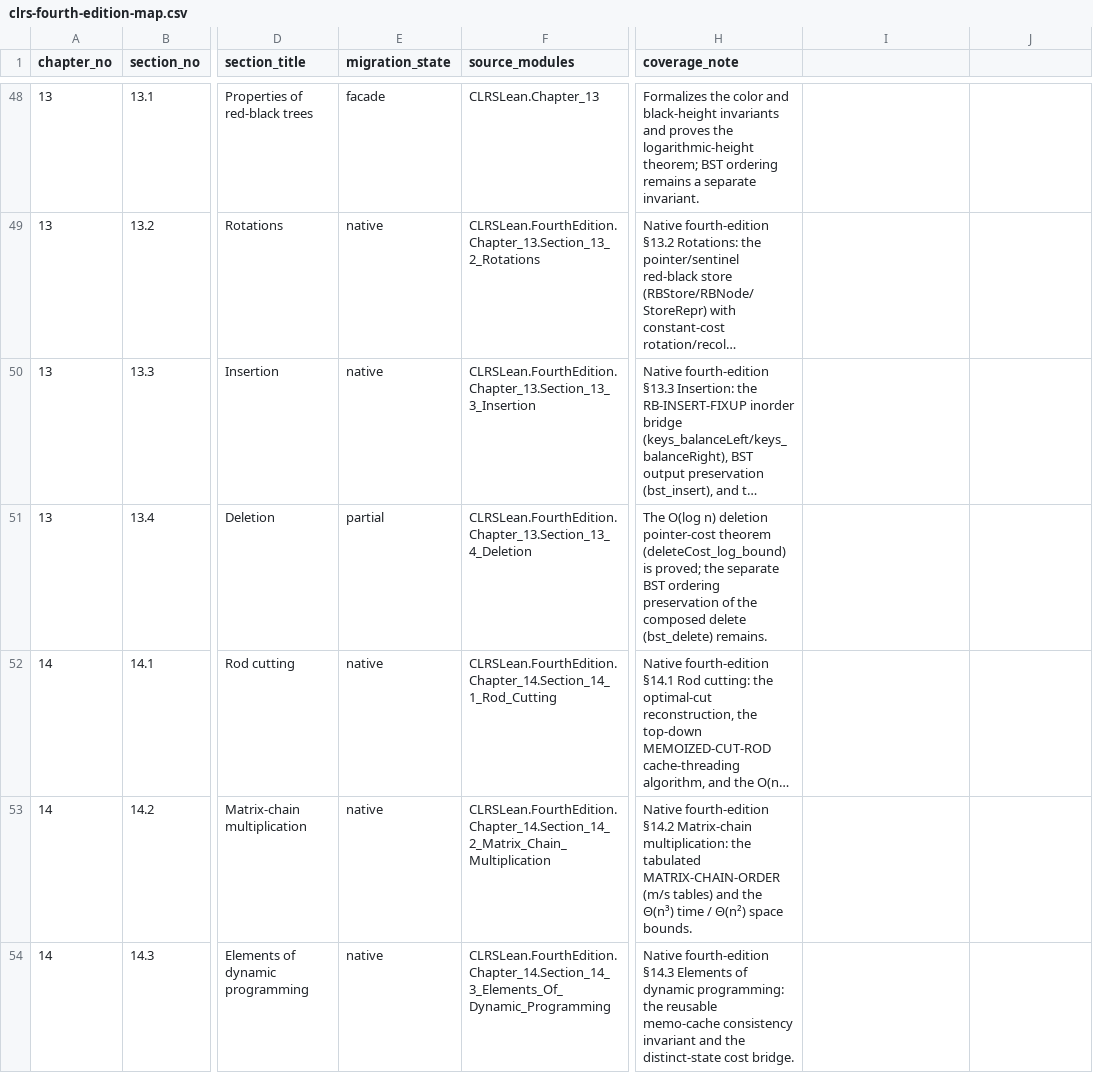
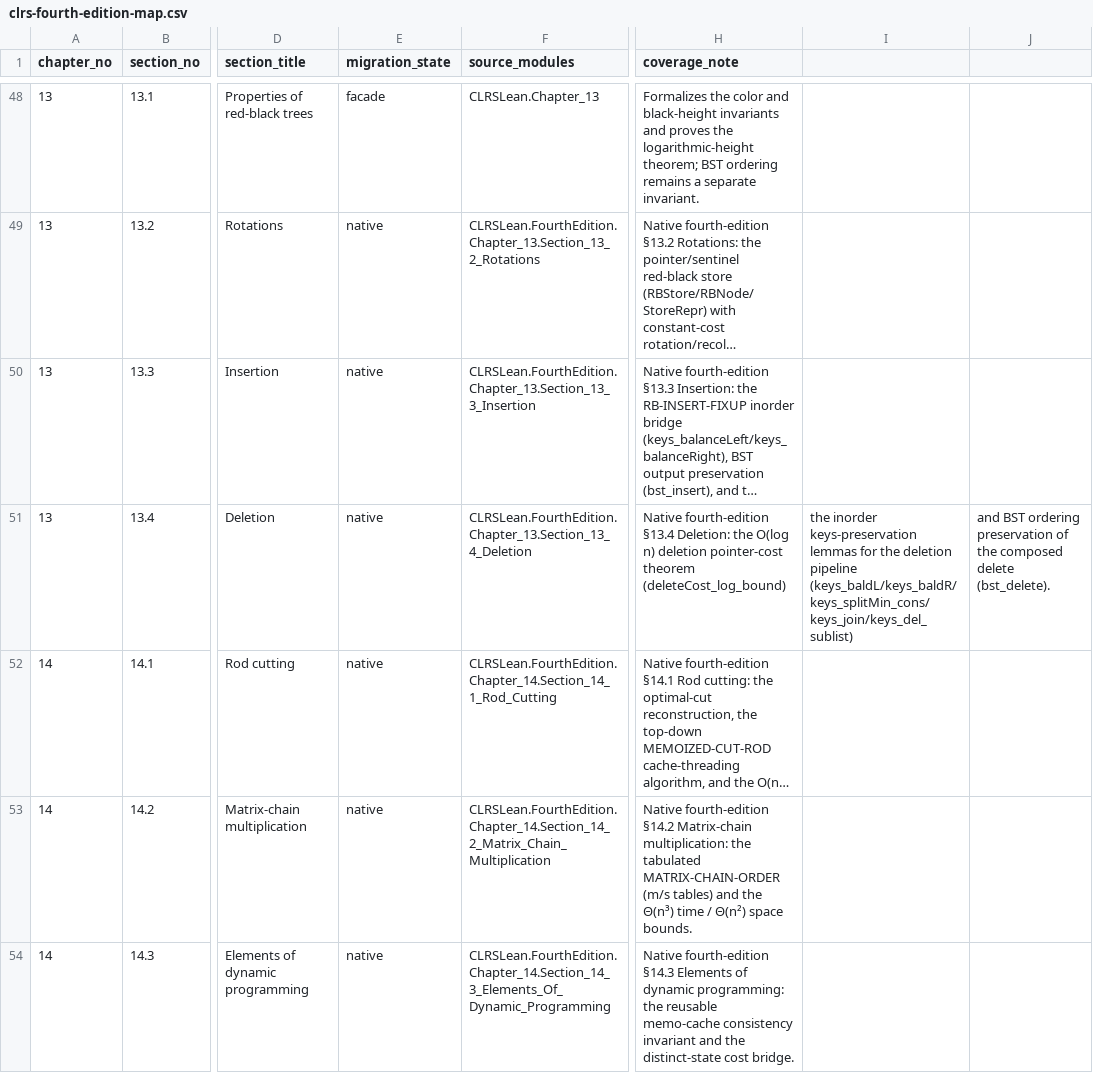
Before and after one commit to TankTechnology/CLRS-Lean, a CSV file: docs/clrs-fourth-edition-map.csv, drawn as a sheet; only a part is shown, gaps mark what is left out; long unchanged cells end in …; the diff covers the shown part only; the diff names each change by its address in the sheet, - before the commit and + after, or states it on an @@ line.

```diff
--- a/docs/clrs-fourth-edition-map.csv
+++ b/docs/clrs-fourth-edition-map.csv
-E51 (migration_state): partial
+E51 (migration_state): native
-H51 (coverage_note): The O(log n) deletion pointer-cost theorem (deleteCost_log_bound) is proved; the separate BST ordering preservation of the composed delete (bst_delete) remains.
+H51 (coverage_note): Native fourth-edition §13.4 Deletion: the O(log n) deletion pointer-cost theorem (deleteCost_log_bound)
-I51: (empty)
+I51: the inorder keys-preservation lemmas for the deletion pipeline (keys_baldL/keys_baldR/keys_splitMin_cons/keys_join/keys_del_sublist)
-J51: (empty)
+J51: and BST ordering preservation of the composed delete (bst_delete).
```
Also changed, not shown: 4 edited cells elsewhere in this file, docs/clrs-proof-progress.csv, 8 other files.
